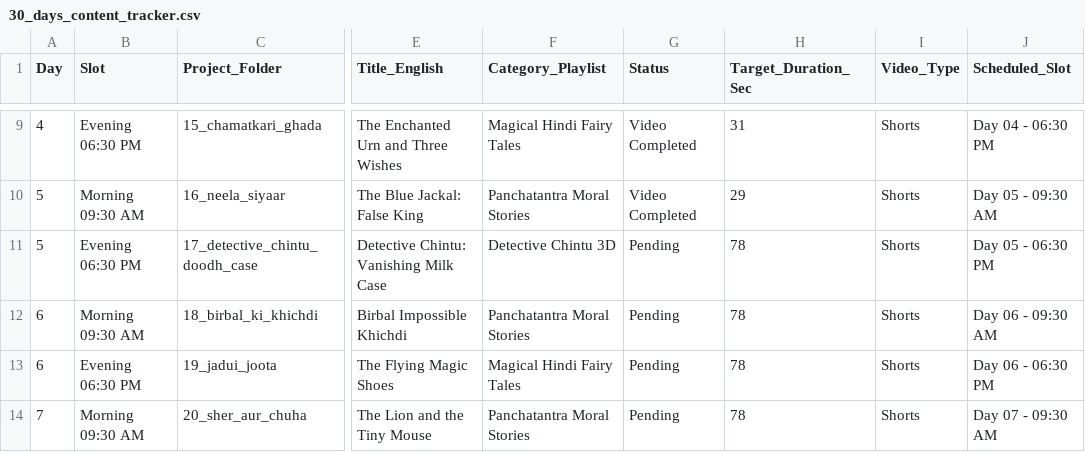
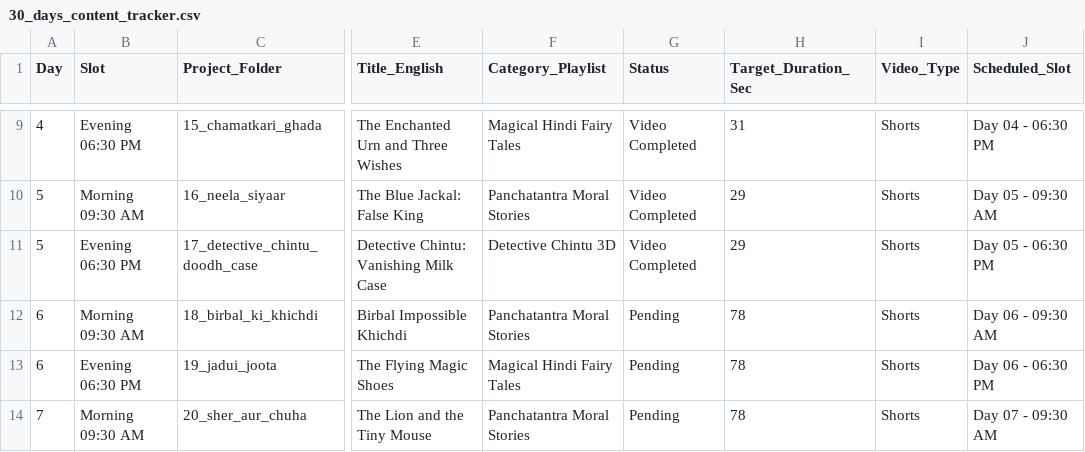
Before and after one commit to vishwaaniruddh/youtube_video_maker, a CSV file: content_planner/30_days_content_tracker.csv, drawn as a sheet; only a part is shown, gaps mark what is left out; the diff names each change by its address in the sheet, - before the commit and + after, or states it on an @@ line.

Commit message:
Complete Project 17: assembly, youtube kit, thumbnails, tracker update

```diff
--- a/content_planner/30_days_content_tracker.csv
+++ b/content_planner/30_days_content_tracker.csv
-G11 (Status): Pending
+G11 (Status): Video Completed
-H11 (Target_Duration_Sec): 78
+H11 (Target_Duration_Sec): 29
```
Also changed, not shown: 11 other files.
